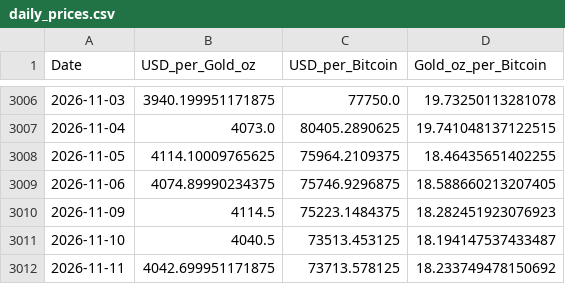
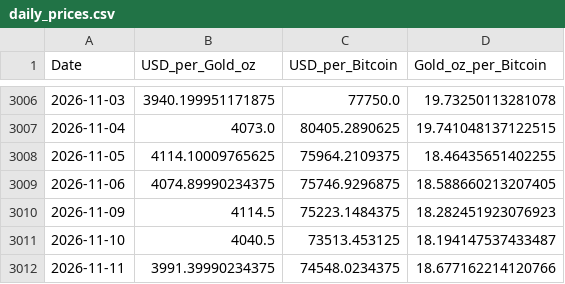
Before and after one commit to silmonbiggs/BTCvGold, a CSV file: data/daily_prices.csv, drawn as a sheet; only a part is shown, gaps mark what is left out.

```diff
--- a/data/daily_prices.csv
+++ b/data/daily_prices.csv
@@ -3011,2 +3011,2 @@ Date,USD_per_Gold_oz,USD_per_Bitcoin,Gold_oz_per_Bitcoin
 2026-11-10,4040.5,73513.453125,18.194147537433487
-2026-11-11,4042.699951171875,73713.578125,18.233749478150692
+2026-11-11,3991.39990234375,74548.0234375,18.677162214120766
```
Also changed, not shown: 2 other files.
